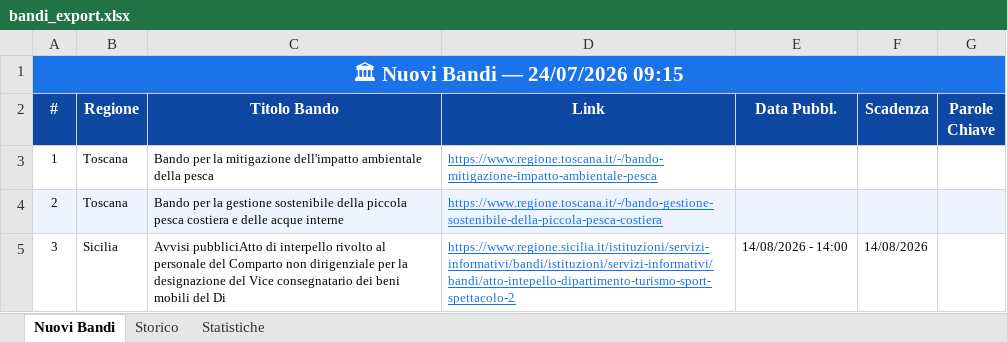
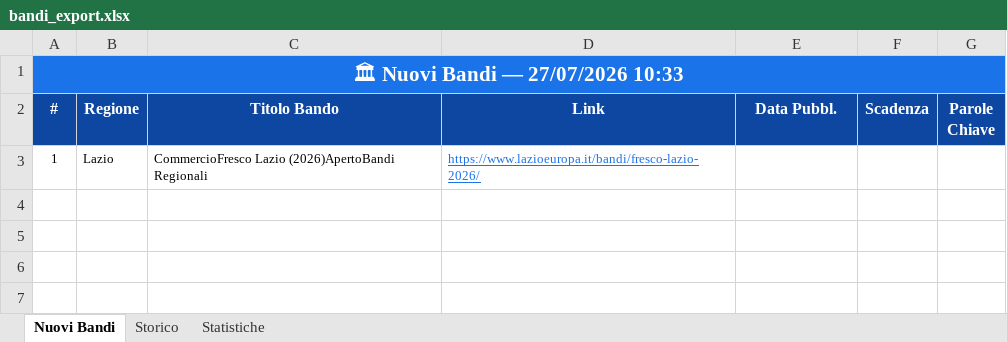
Before and after one commit to cdalvise/bandi-monitor, an Excel workbook: data/bandi_export.xlsx, sheet Nuovi Bandi, drawn as a sheet; values as stored, in another font and other column widths than the file's, no borders; the diff names each change by its address in the sheet, - before the commit and + after, or states it on an @@ line.

```diff
--- a/data/bandi_export.xlsx (sheet Nuovi Bandi)
+++ b/data/bandi_export.xlsx (sheet Nuovi Bandi)
-A1 (#): 🏛 Nuovi Bandi — 24/07/2026 09:15
+A1 (#): 🏛 Nuovi Bandi — 27/07/2026 10:33
-B3 (Regione): Toscana
+B3 (Regione): Lazio
-C3 (Titolo Bando): Bando per la mitigazione dell'impatto ambientale della pesca
+C3 (Titolo Bando): CommercioFresco Lazio (2026)ApertoBandi Regionali
-D3 (Link): https://www.regione.toscana.it/-/bando-mitigazione-impatto-ambientale-pesca
+D3 (Link): https://www.lazioeuropa.it/bandi/fresco-lazio-2026/
-row 4: 2 | Toscana | Bando per la gestione sostenibile della piccola pesca costiera e delle acque interne | https://www.regione.toscana.it/-/bando-gestione-sostenibile-della-piccola-pesca-costiera
-row 5: 3 | Sicilia | Avvisi pubbliciAtto di interpello rivolto al personale del Comparto non dirigenziale per la designazione del Vice consegnatario dei beni mobili del Di | https://www.regione.sicilia.it/istituzioni/servizi-informativi/bandi/istituzioni/servizi-informativi/bandi/atto-intepello-dipartimento-turismo-sport-spettacolo-2 | 14/08/2026 - 14:00 | 14/08/2026
```
Also changed, not shown: sheet Statistiche, sheet Storico, 1 other file.
